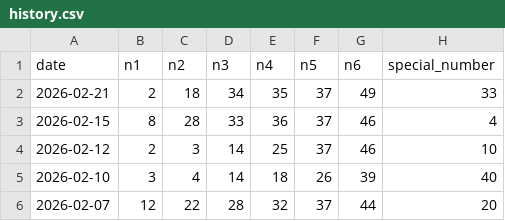
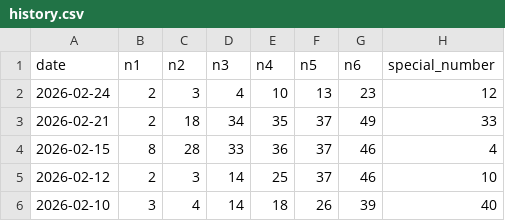
Before and after one commit to ryanlwk/telegrambot_marksix_calculation, a CSV file: history.csv, drawn as a sheet; only a part is shown; the shorter side is filled out with more unchanged rows; the diff names each change by its address in the sheet, - before the commit and + after, or states it on an @@ line.

```diff
--- a/history.csv
+++ b/history.csv
+row 2: 2026-02-24 | 2 | 3 | 4 | 10 | 13 | 23 | 12
```
Also changed, not shown: 2 other files.
